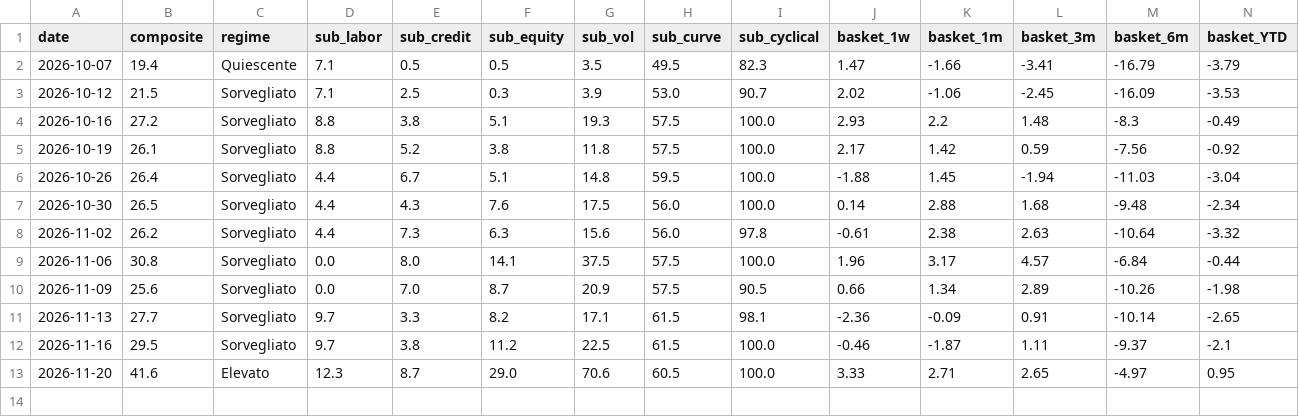
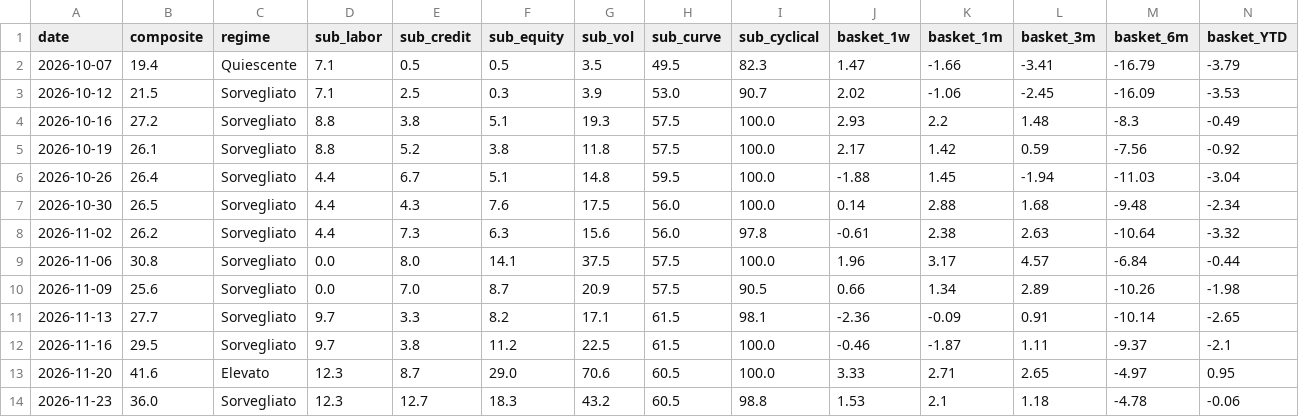
Before and after one commit to Puma1939/morning-briefing-gmail, a CSV file: data/doomsday_history.csv, drawn as a sheet.

```diff
--- a/data/doomsday_history.csv
+++ b/data/doomsday_history.csv
@@ -13 +13,2 @@ date,composite,regime,sub_labor,sub_credit,sub_equity,sub_vol,sub_curve,sub_cycl
 2026-11-20,41.6,Elevato,12.3,8.7,29.0,70.6,60.5,100.0,3.33,2.71,2.65,-4.97,0.95
+2026-11-23,36.0,Sorvegliato,12.3,12.7,18.3,43.2,60.5,98.8,1.53,2.1,1.18,-4.78,-0.06
```
Also changed, not shown: 2 other files.
